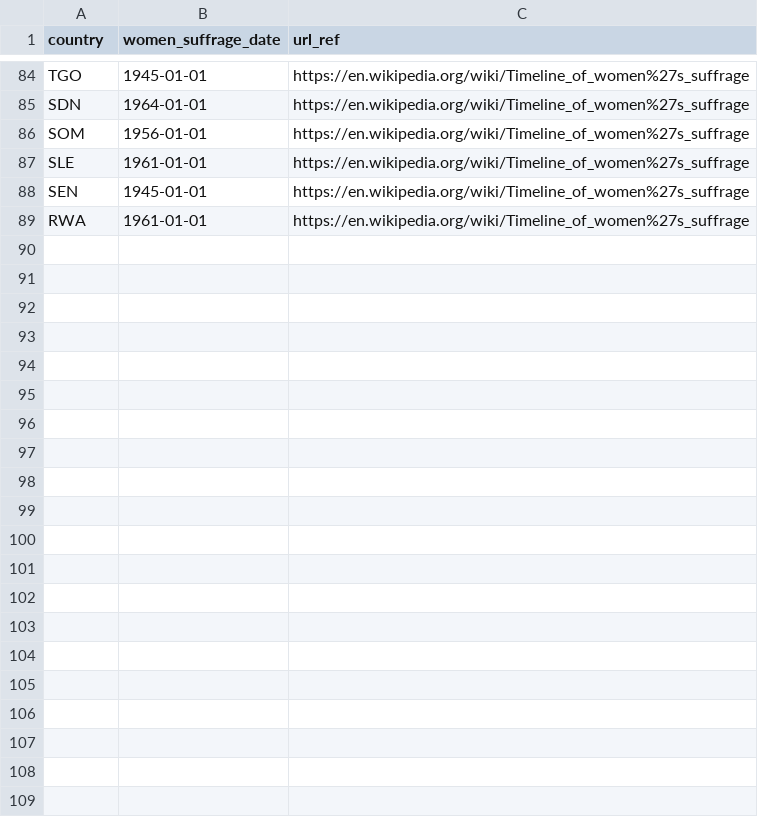
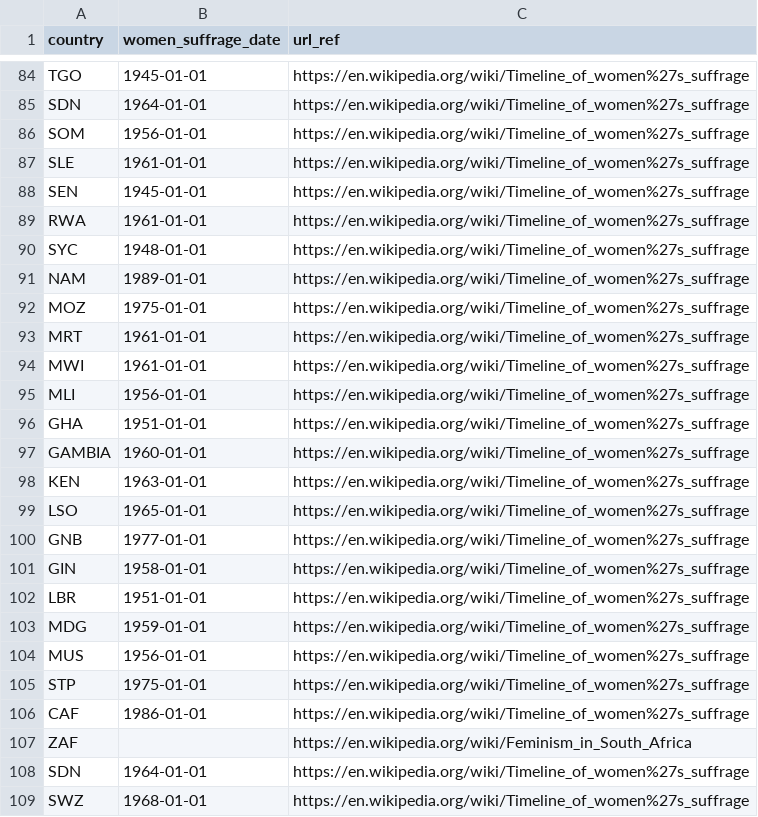
Before and after one commit to adriens/odata-women-suffrage-dates, a CSV file: odata/women_suffrage_dates.csv, drawn as a sheet; only a part is shown, gaps mark what is left out.

Commit message:
Update women_suffrage_dates.csv
cf #1

```diff
--- a/odata/women_suffrage_dates.csv
+++ b/odata/women_suffrage_dates.csv
@@ -89 +89,21 @@ SEN,1945-01-01,https://en.wikipedia.org/wiki/Timeline_of_women%27s_suffrage
 RWA,1961-01-01,https://en.wikipedia.org/wiki/Timeline_of_women%27s_suffrage
+SYC,1948-01-01,https://en.wikipedia.org/wiki/Timeline_of_women%27s_suffrage
+NAM,1989-01-01,https://en.wikipedia.org/wiki/Timeline_of_women%27s_suffrage
+MOZ,1975-01-01,https://en.wikipedia.org/wiki/Timeline_of_women%27s_suffrage
+MRT,1961-01-01,https://en.wikipedia.org/wiki/Timeline_of_women%27s_suffrage
+MWI,1961-01-01,https://en.wikipedia.org/wiki/Timeline_of_women%27s_suffrage
+MLI,1956-01-01,https://en.wikipedia.org/wiki/Timeline_of_women%27s_suffrage
+GHA,1951-01-01,https://en.wikipedia.org/wiki/Timeline_of_women%27s_suffrage
+GAMBIA,1960-01-01,https://en.wikipedia.org/wiki/Timeline_of_women%27s_suffrage
+KEN,1963-01-01,https://en.wikipedia.org/wiki/Timeline_of_women%27s_suffrage
+LSO,1965-01-01,https://en.wikipedia.org/wiki/Timeline_of_women%27s_suffrage
+GNB,1977-01-01,https://en.wikipedia.org/wiki/Timeline_of_women%27s_suffrage
+GIN,1958-01-01,https://en.wikipedia.org/wiki/Timeline_of_women%27s_suffrage
+LBR,1951-01-01,https://en.wikipedia.org/wiki/Timeline_of_women%27s_suffrage
+MDG,1959-01-01,https://en.wikipedia.org/wiki/Timeline_of_women%27s_suffrage
+MUS,1956-01-01,https://en.wikipedia.org/wiki/Timeline_of_women%27s_suffrage
+STP,1975-01-01,https://en.wikipedia.org/wiki/Timeline_of_women%27s_suffrage
+CAF,1986-01-01,https://en.wikipedia.org/wiki/Timeline_of_women%27s_suffrage
+ZAF,,https://en.wikipedia.org/wiki/Feminism_in_South_Africa
+SDN,1964-01-01,https://en.wikipedia.org/wiki/Timeline_of_women%27s_suffrage
+SWZ,1968-01-01,https://en.wikipedia.org/wiki/Timeline_of_women%27s_suffrage
```
